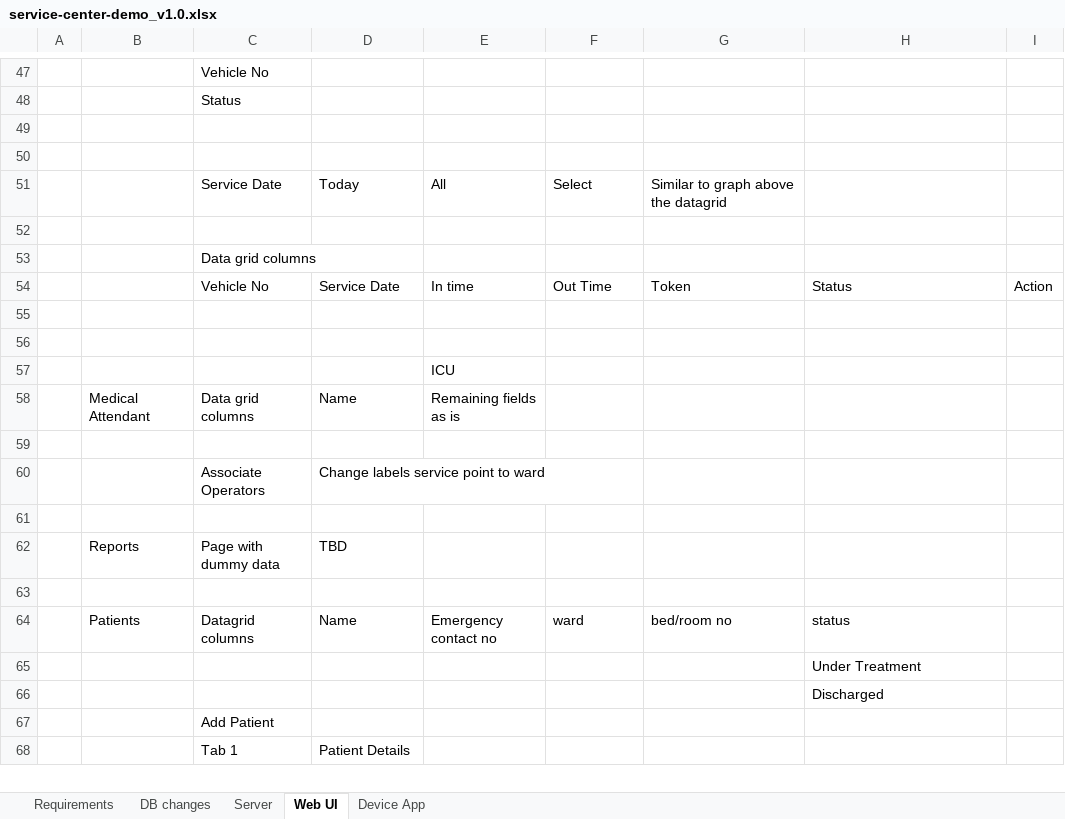
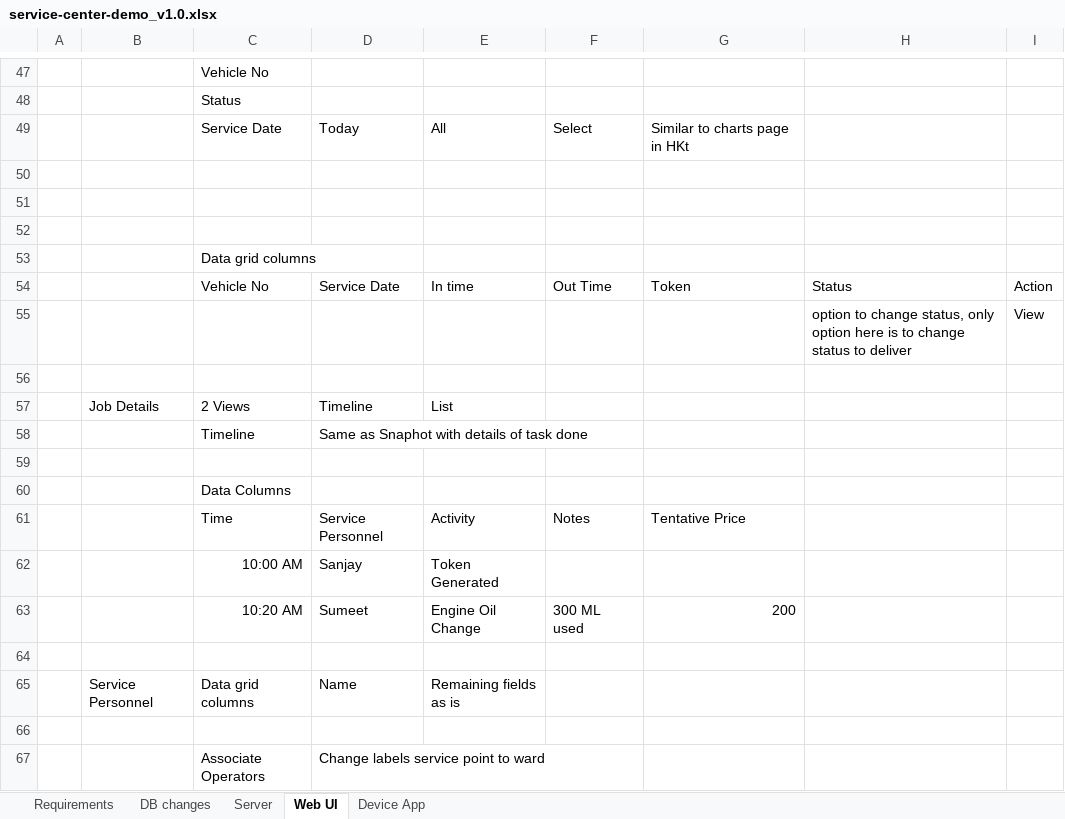
Before and after one commit to mandar-bhong/OpenSoach, an Excel workbook: trunk/technical/requirement/auto-service-centre/service-center-demo_v1.0.xlsx, sheet Web UI, drawn as a sheet; only a part is shown, gaps mark what is left out; the shorter side is filled out with more unchanged rows; values as stored, in another font and other column widths than the file's, no borders; removed rows and columns are numbered as before the commit, all else as after; the diff names each change by its address in the sheet, - before the commit and + after, or states it on an @@ line.

Commit message:
Description: Updated requirement specifications. Bug ID: NA Reviewed By: self

```diff
--- a/trunk/technical/requirement/auto-service-centre/service-center-demo_v1.0.xlsx (sheet Web UI)
+++ b/trunk/technical/requirement/auto-service-centre/service-center-demo_v1.0.xlsx (sheet Web UI)
+row 49:  |  | Service Date | Today | All | Select | Similar to charts page in HKt
-row 51:  |  | Service Date | Today | All | Select | Similar to graph above the datagrid
+row 55:  |  |  |  |  |  |  | option to change status, only option here is to change status to deliver | View
+row 57:  | Job Details | 2 Views | Timeline | List
+row 58:  |  | Timeline | Same as Snaphot with details of task done
+row 60:  |  | Data Columns
+row 61:  |  | Time | Service Personnel | Activity | Notes | Tentative Price
+row 62:  |  | 10:00 AM | Sanjay | Token Generated
+row 63:  |  | 10:20 AM | Sumeet | Engine Oil Change | 300 ML used | 200
-E64: ICU
+E64: (empty)
-B65: Medical Attendant
+B65: Service Personnel
```
